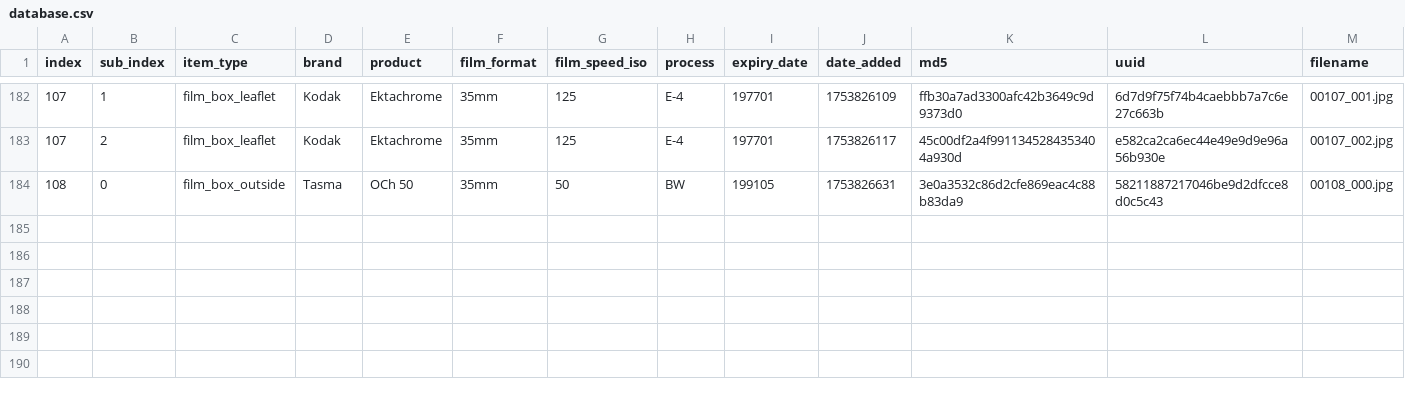
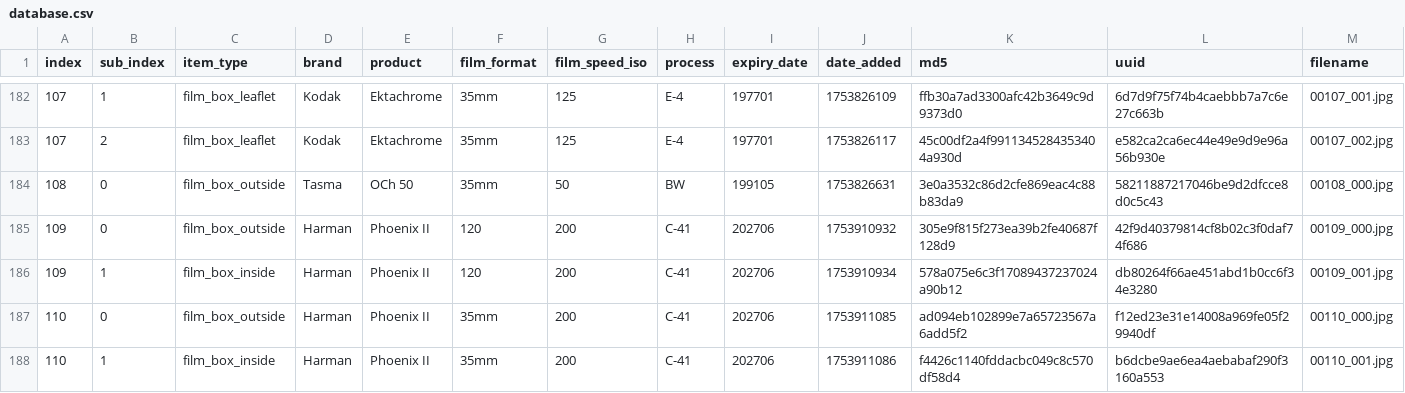
Before and after one commit to dekuNukem/Film-Packaging, a CSV file: film_packaging/database.csv, drawn as a sheet; only a part is shown, gaps mark what is left out; rows hold the shown columns only; the diff covers the shown part only; the diff names each change by its address in the sheet, - before the commit and + after, or states it on an @@ line.

```diff
--- a/film_packaging/database.csv
+++ b/film_packaging/database.csv
+row 185: 109 | 0 | film_box_outside | Harman | Phoenix II | 120 | 200 | C-41 | 202706 | 1753910932 | 305e9f815f273ea39b2fe40687f128d9 | 42f9d40379814cf8b02c3f0daf74f686 | 00109_000.jpg
+row 186: 109 | 1 | film_box_inside | Harman | Phoenix II | 120 | 200 | C-41 | 202706 | 1753910934 | 578a075e6c3f17089437237024a90b12 | db80264f66ae451abd1b0cc6f34e3280 | 00109_001.jpg
+row 187: 110 | 0 | film_box_outside | Harman | Phoenix II | 35mm | 200 | C-41 | 202706 | 1753911085 | ad094eb102899e7a65723567a6add5f2 | f12ed23e31e14008a969fe05f29940df | 00110_000.jpg
+row 188: 110 | 1 | film_box_inside | Harman | Phoenix II | 35mm | 200 | C-41 | 202706 | 1753911086 | f4426c1140fddacbc049c8c570df58d4 | b6dcbe9ae6ea4aebabaf290f3160a553 | 00110_001.jpg
```
Also changed, not shown: 3 added rows and 8 edited cells elsewhere in this file, 19 other files.
